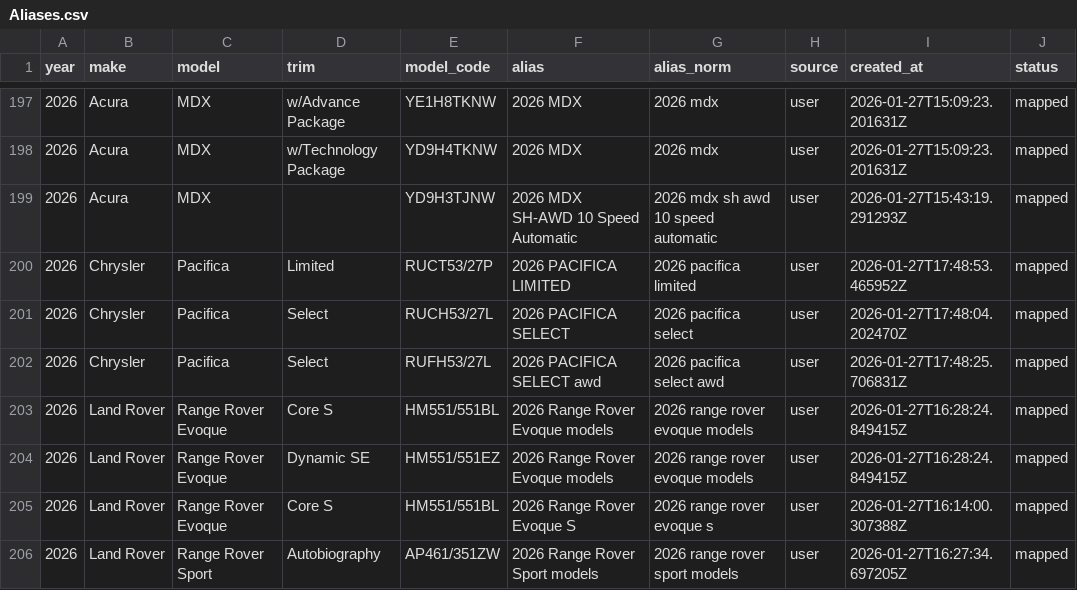
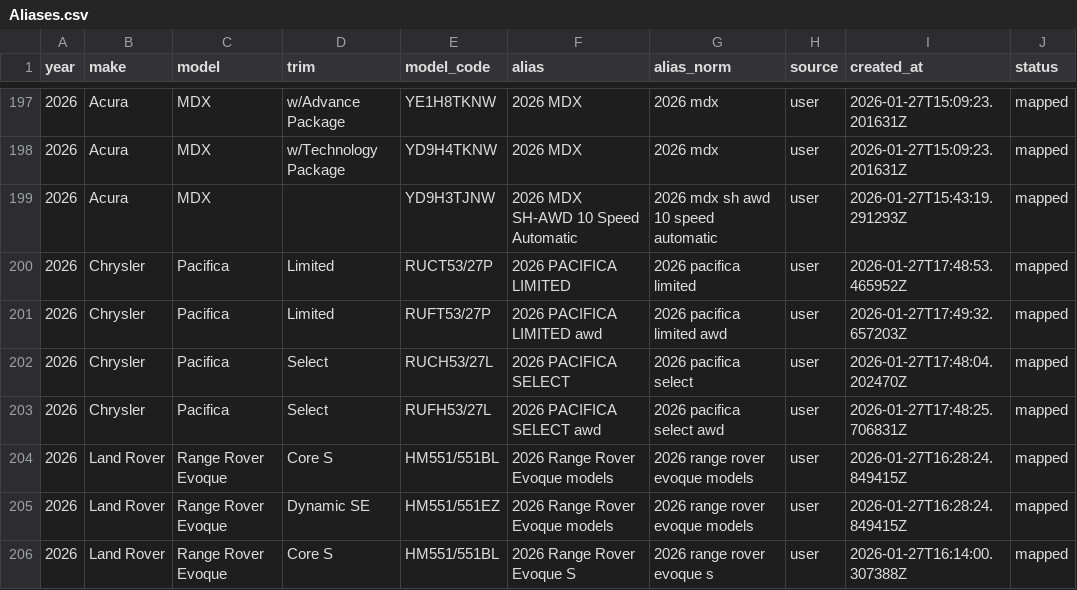
Before and after one commit to klb-text/map, a CSV file: Aliases.csv, drawn as a sheet; only a part is shown, gaps mark what is left out; the shorter side is filled out with more unchanged rows.

Commit message:
chore(mappings): upsert 1 row(s) via AFF UI - 1769536172.9816308

```diff
--- a/Aliases.csv
+++ b/Aliases.csv
@@ -200,2 +200,3 @@ year,make,model,trim,model_code,alias,alias_norm,source,created_at,status
 2026,Chrysler,Pacifica,Limited,RUCT53/27P,2026 PACIFICA LIMITED,2026 pacifica limited,user,2026-01-27T17:48:53.465952Z,mapped
+2026,Chrysler,Pacifica,Limited,RUFT53/27P,2026 PACIFICA LIMITED awd,2026 pacifica limited awd,user,2026-01-27T17:49:32.657203Z,mapped
 2026,Chrysler,Pacifica,Select,RUCH53/27L,2026 PACIFICA SELECT,2026 pacifica select,user,2026-01-27T17:48:04.202470Z,mapped
```
